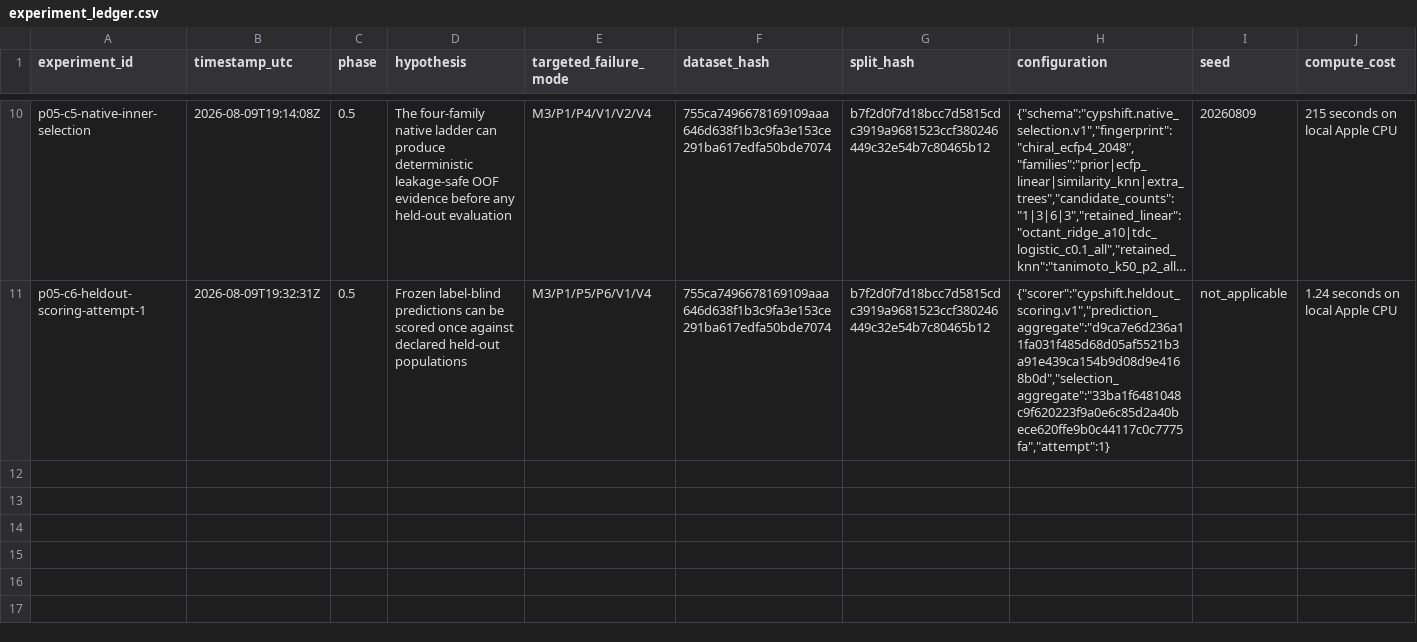
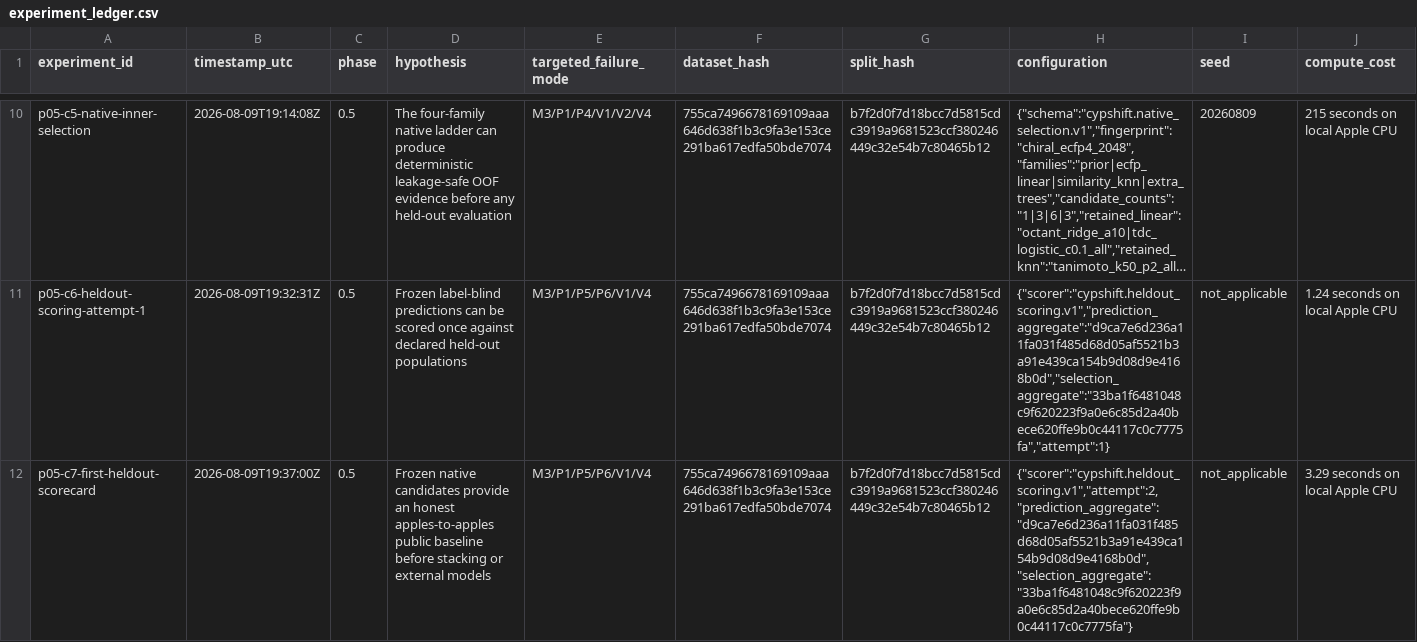
Before and after one commit to zchboswell/cypshift, a CSV file: runs/experiment_ledger.csv, drawn as a sheet; only a part is shown, gaps mark what is left out; long unchanged cells end in …; rows hold the shown columns only; the diff names each change by its address in the sheet, - before the commit and + after, or states it on an @@ line.

Commit message:
docs: record the first held-out scorecard
Preserve failed scoring attempt one, successful attempt two, exact prediction and scorecard aggregates, official and strict results, and the evidence that native models do not yet beat dated public leaders.

```diff
--- a/runs/experiment_ledger.csv
+++ b/runs/experiment_ledger.csv
+row 12: p05-c7-first-heldout-scorecard | 2026-08-09T19:37:00Z | 0.5 | Frozen native candidates provide an honest apples-to-apples public baseline before stacking or external models | M3/P1/P5/P6/V1/V4 | 755ca7496678169109aaa646d638f1b3c9fa3e153ce291ba617edfa50bde7074 | b7f2d0f7d18bcc7d5815cdc3919a9681523ccf380246449c32e54b7c80465b12 | {"scorer":"cypshift.heldout_scoring.v1","attempt":2,"prediction_aggregate":"d9ca7e6d236a11fa031f485d68d05af5521b3a91e439ca154b9d08d9e4168b0d","selection_aggregate":"33ba1f6481048c9f620223f9a0e6c85d2a40bece620ffe9b0c44117c0c7775fa"} | not_applicable | 3.29 seconds on local Apple CPU
```
Also changed, not shown: 2 other files.
